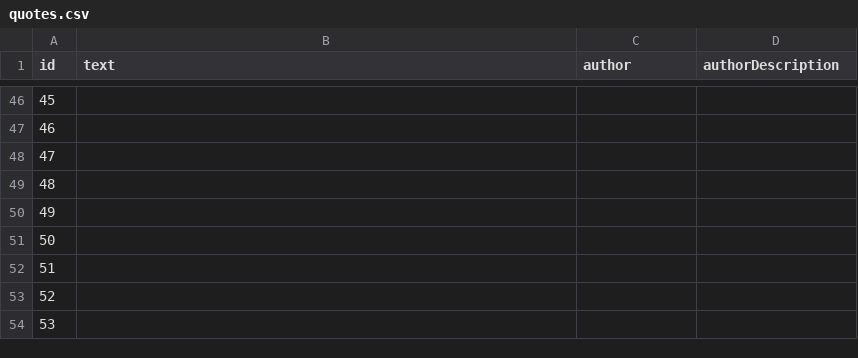
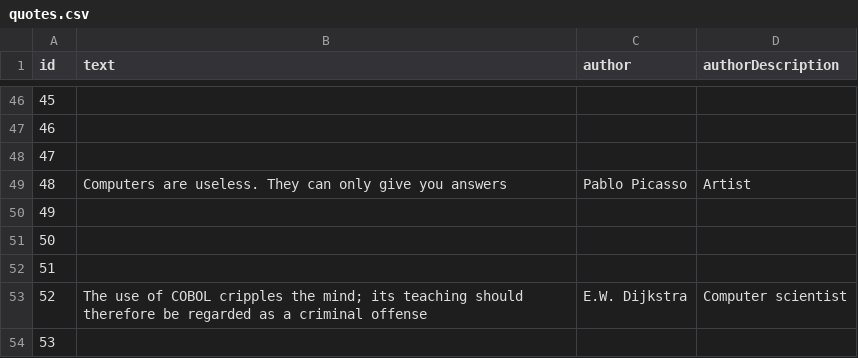
Before and after one commit to FullStackBulletin/tech-quote-of-the-week, a CSV file: quotes.csv, drawn as a sheet; only a part is shown, gaps mark what is left out; the diff covers the shown part only.

```diff
--- a/quotes.csv
+++ b/quotes.csv
@@ -48,3 +48,3 @@ id,text,author,authorDescription
 47,"","",""
-48,"","",""
+48,"Computers are useless.  They can only give you answers","Pablo Picasso","Artist"
 49,"","",""
@@ -52,3 +52,3 @@ id,text,author,authorDescription
 51,"","",""
-52,"","",""
+52,"The use of COBOL cripples the mind; its teaching should therefore be regarded as a criminal offense","E.W. Dijkstra","Computer scientist"
 53,"","",""
```
Also changed, not shown: 24 edited cells elsewhere in this file.
